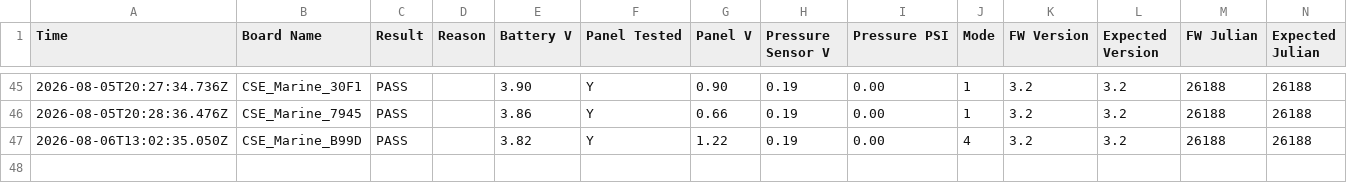
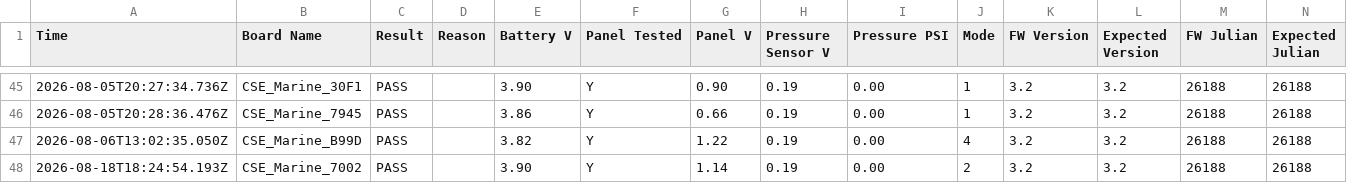
Before and after one commit to gmiedema-cse/Keepertech-logs, a CSV file: test_log.csv, drawn as a sheet; only a part is shown, gaps mark what is left out; the diff names each change by its address in the sheet, - before the commit and + after, or states it on an @@ line.

Commit message:
Update test log (47 results)

```diff
--- a/test_log.csv
+++ b/test_log.csv
+row 48: 2026-08-18T18:24:54.193Z | CSE_Marine_7002 | PASS |  | 3.90 | Y | 1.14 | 0.19 | 0.00 | 2 | 3.2 | 3.2 | 26188 | 26188
```
